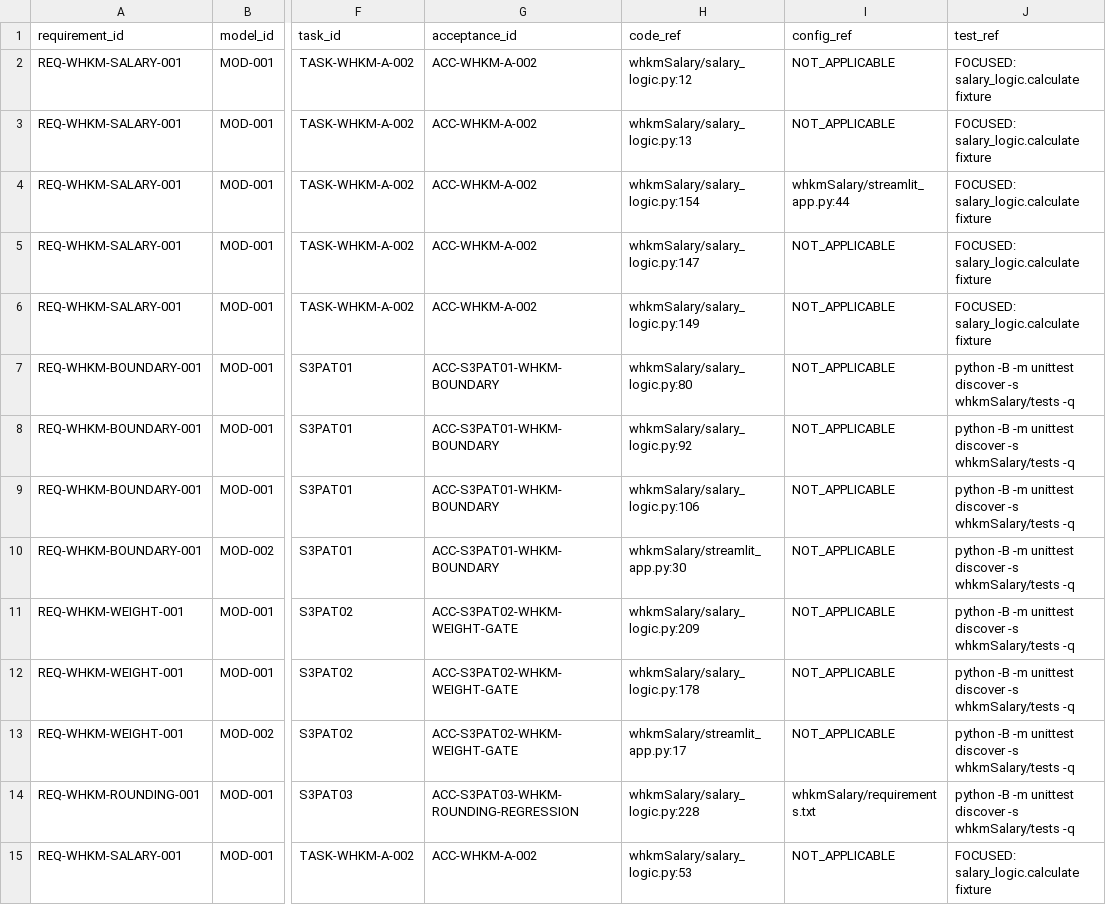
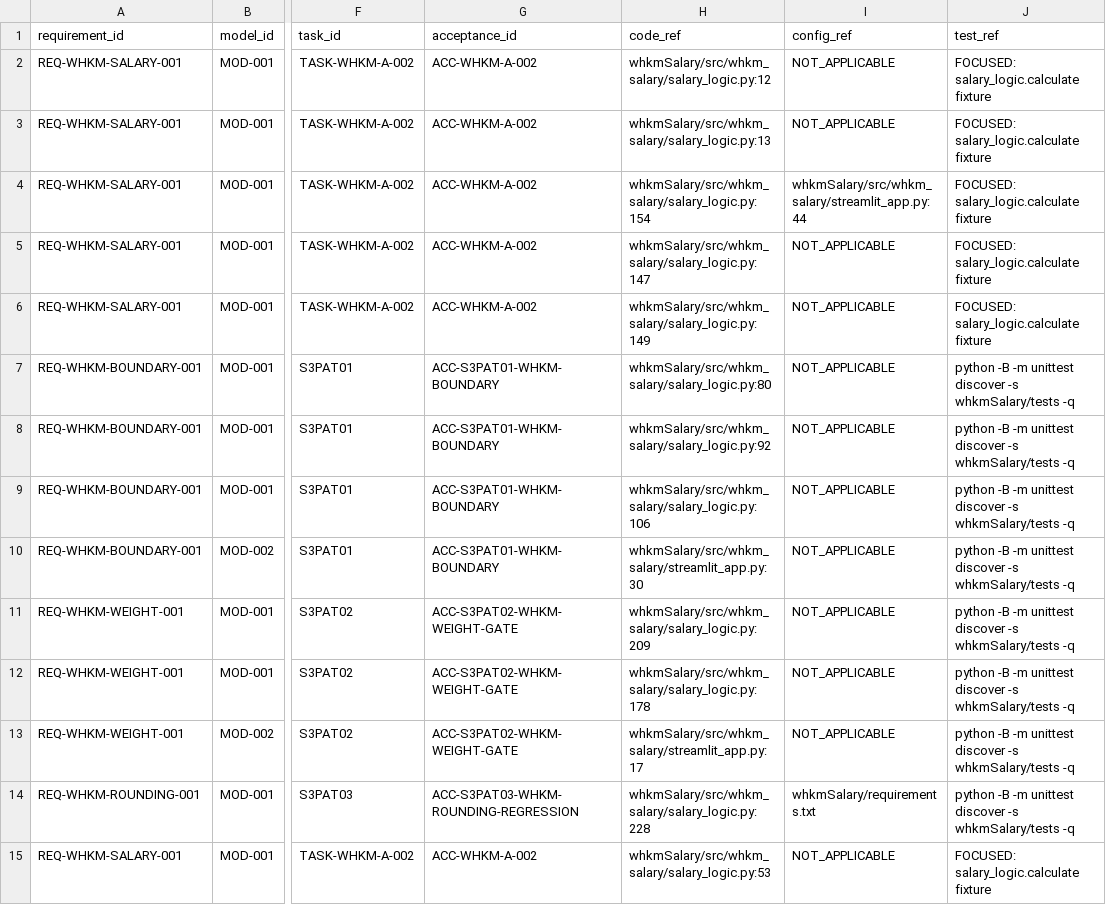
Before and after one commit to LinzeColin/KMOS, a CSV file: whkmSalary/docs/governance/TRACEABILITY_MATRIX.csv, drawn as a sheet; only a part is shown, gaps mark what is left out; the diff covers the shown part only; the diff names each change by its address in the sheet, - before the commit and + after, or states it on an @@ line.

```diff
--- a/whkmSalary/docs/governance/TRACEABILITY_MATRIX.csv
+++ b/whkmSalary/docs/governance/TRACEABILITY_MATRIX.csv
-H2 (code_ref): whkmSalary/salary_logic.py:12
+H2 (code_ref): whkmSalary/src/whkm_salary/salary_logic.py:12
-H3 (code_ref): whkmSalary/salary_logic.py:13
+H3 (code_ref): whkmSalary/src/whkm_salary/salary_logic.py:13
-H4 (code_ref): whkmSalary/salary_logic.py:154
+H4 (code_ref): whkmSalary/src/whkm_salary/salary_logic.py:154
-I4 (config_ref): whkmSalary/streamlit_app.py:44
+I4 (config_ref): whkmSalary/src/whkm_salary/streamlit_app.py:44
-H5 (code_ref): whkmSalary/salary_logic.py:147
+H5 (code_ref): whkmSalary/src/whkm_salary/salary_logic.py:147
-H6 (code_ref): whkmSalary/salary_logic.py:149
+H6 (code_ref): whkmSalary/src/whkm_salary/salary_logic.py:149
-H7 (code_ref): whkmSalary/salary_logic.py:80
+H7 (code_ref): whkmSalary/src/whkm_salary/salary_logic.py:80
-H8 (code_ref): whkmSalary/salary_logic.py:92
+H8 (code_ref): whkmSalary/src/whkm_salary/salary_logic.py:92
-H9 (code_ref): whkmSalary/salary_logic.py:106
+H9 (code_ref): whkmSalary/src/whkm_salary/salary_logic.py:106
-H10 (code_ref): whkmSalary/streamlit_app.py:30
+H10 (code_ref): whkmSalary/src/whkm_salary/streamlit_app.py:30
-H11 (code_ref): whkmSalary/salary_logic.py:209
+H11 (code_ref): whkmSalary/src/whkm_salary/salary_logic.py:209
-H12 (code_ref): whkmSalary/salary_logic.py:178
+H12 (code_ref): whkmSalary/src/whkm_salary/salary_logic.py:178
-H13 (code_ref): whkmSalary/streamlit_app.py:17
+H13 (code_ref): whkmSalary/src/whkm_salary/streamlit_app.py:17
-H14 (code_ref): whkmSalary/salary_logic.py:228
+H14 (code_ref): whkmSalary/src/whkm_salary/salary_logic.py:228
-H15 (code_ref): whkmSalary/salary_logic.py:53
+H15 (code_ref): whkmSalary/src/whkm_salary/salary_logic.py:53
```
Also changed, not shown: 109 edited cells elsewhere in this file, whkmSalary/docs/governance/parameter_registry.csv, 22 other files.
